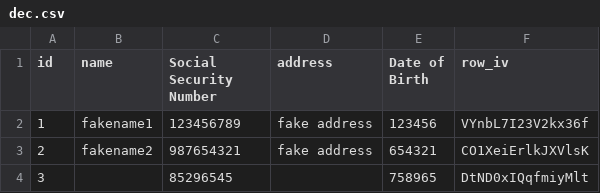
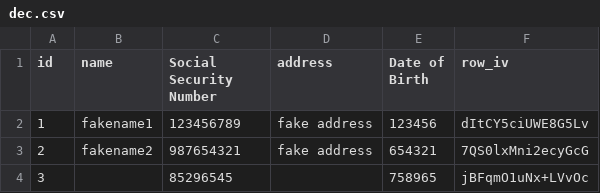
Before and after one commit to ArrowToTheKneee/py-pii-crypto, a CSV file: examples/dec.csv, drawn as a sheet.

Commit message:
Adding support for decrypting data with older keys

```diff
--- a/examples/dec.csv
+++ b/examples/dec.csv
@@ -1,4 +1,4 @@
 id,name,Social Security Number,address,Date of Birth,row_iv
-1,fakename1,123456789,fake address,123456,VYnbL7I23V2kx36f
-2,fakename2,987654321,fake address,654321,CO1XeiErlkJXVlsK
-3,,85296545,,758965,DtND0xIQqfmiyMlt
+1,fakename1,123456789,fake address,123456,dItCY5ciUWE8G5Lv
+2,fakename2,987654321,fake address,654321,7QS0lxMni2ecyGcG
+3,,85296545,,758965,jBFqmO1uNx+LVvOc
```
Also changed, not shown: examples/enc.csv, 7 other files.
